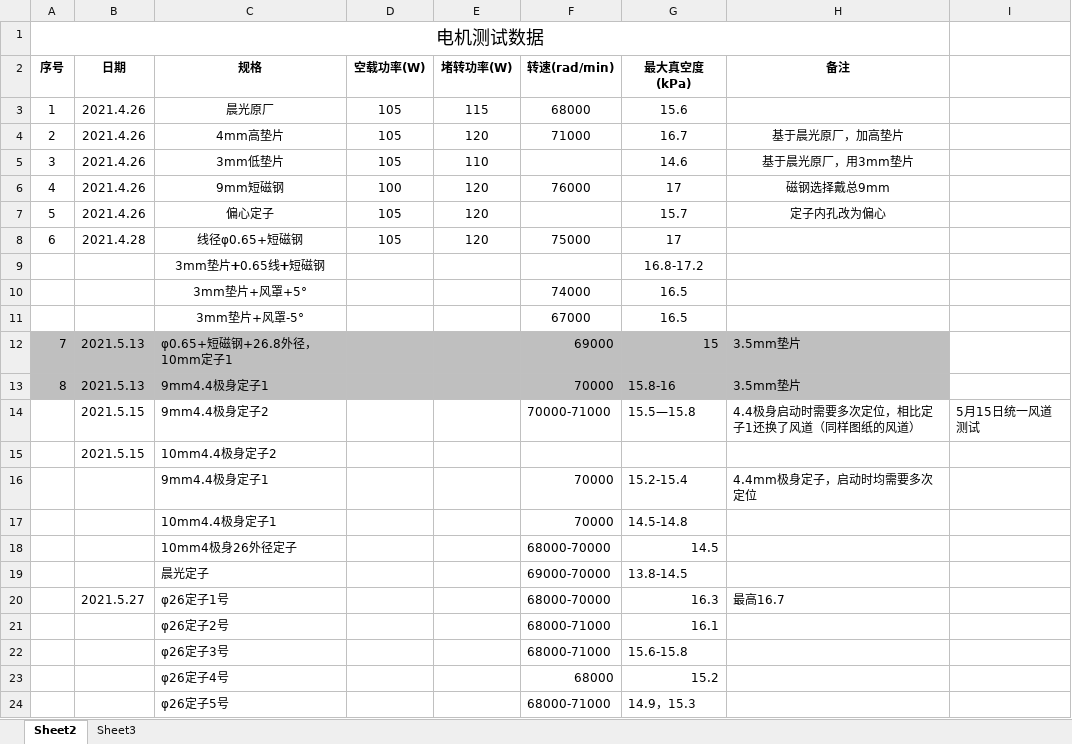
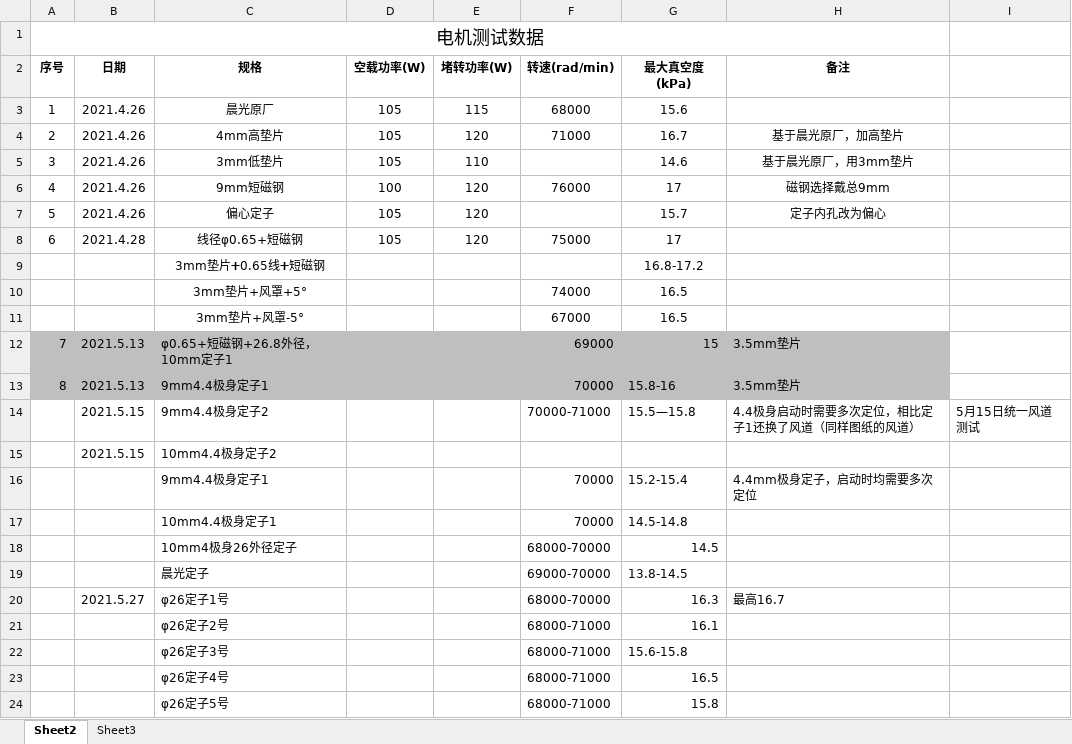
Before and after one commit to nbruite/vacuum, an Excel workbook: 4-电机测试/电机测试结果.xlsx, sheet Sheet2, drawn as a sheet; values as stored, in another font and other column widths than the file's, no borders; the diff names each change by its address in the sheet, - before the commit and + after, or states it on an @@ line.

Commit message:
更新电机测试结果

```diff
--- a/4-电机测试/电机测试结果.xlsx (sheet Sheet2)
+++ b/4-电机测试/电机测试结果.xlsx (sheet Sheet2)
-F23 (转速(rad/min)): 68000
+F23 (转速(rad/min)): 68000-71000
-G23 (最大真空度(kPa)): 15.2
+G23 (最大真空度(kPa)): 16.5
-G24 (最大真空度(kPa)): 14.9，15.3
+G24 (最大真空度(kPa)): 15.8
```
